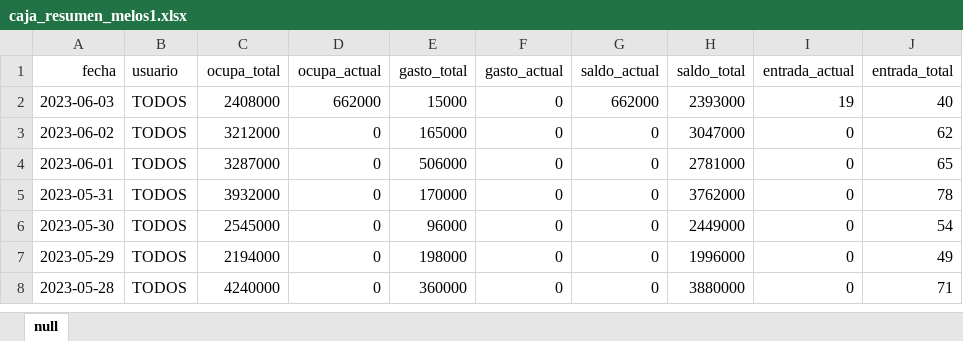
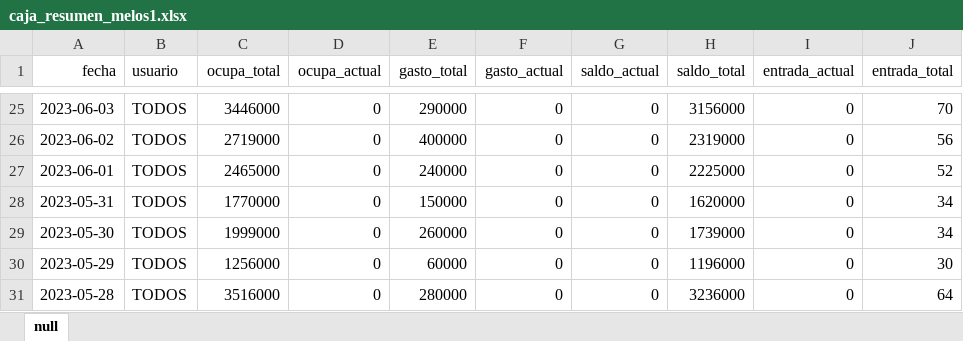
Before and after one commit to ProfDigno/SisDaoMotel, an Excel workbook: APPSHEET/EXCEL/caja_resumen_melos1.xlsx, sheet null, drawn as a sheet; only a part is shown, gaps mark what is left out; values as stored, in another font and other column widths than the file's, no borders; charts and pictures not drawn; addresses are those after the commit; the diff covers the shown part only; the diff names each change by its address in the sheet, - before the commit and + after, or states it on an @@ line.

```diff
--- a/APPSHEET/EXCEL/caja_resumen_melos1.xlsx (sheet null)
+++ b/APPSHEET/EXCEL/caja_resumen_melos1.xlsx (sheet null)
-C25 (ocupa_total): 2408000
+C25 (ocupa_total): 3446000
-D25 (ocupa_actual): 662000
+D25 (ocupa_actual): 0
-E25 (gasto_total): 15000
+E25 (gasto_total): 290000
-G25 (saldo_actual): 662000
+G25 (saldo_actual): 0
-H25 (saldo_total): 2393000
+H25 (saldo_total): 3156000
-I25 (entrada_actual): 19
+I25 (entrada_actual): 0
-J25 (entrada_total): 40
+J25 (entrada_total): 70
-C26 (ocupa_total): 3212000
+C26 (ocupa_total): 2719000
-E26 (gasto_total): 165000
+E26 (gasto_total): 400000
-H26 (saldo_total): 3047000
+H26 (saldo_total): 2319000
-J26 (entrada_total): 62
+J26 (entrada_total): 56
-C27 (ocupa_total): 3287000
+C27 (ocupa_total): 2465000
-E27 (gasto_total): 506000
+E27 (gasto_total): 240000
-H27 (saldo_total): 2781000
+H27 (saldo_total): 2225000
-J27 (entrada_total): 65
+J27 (entrada_total): 52
-C28 (ocupa_total): 3932000
+C28 (ocupa_total): 1770000
-E28 (gasto_total): 170000
+E28 (gasto_total): 150000
-H28 (saldo_total): 3762000
+H28 (saldo_total): 1620000
-J28 (entrada_total): 78
+J28 (entrada_total): 34
-C29 (ocupa_total): 2545000
+C29 (ocupa_total): 1999000
-E29 (gasto_total): 96000
+E29 (gasto_total): 260000
-H29 (saldo_total): 2449000
+H29 (saldo_total): 1739000
-J29 (entrada_total): 54
+J29 (entrada_total): 34
-C30 (ocupa_total): 2194000
+C30 (ocupa_total): 1256000
-E30 (gasto_total): 198000
+E30 (gasto_total): 60000
-H30 (saldo_total): 1996000
+H30 (saldo_total): 1196000
-J30 (entrada_total): 49
+J30 (entrada_total): 30
-C31 (ocupa_total): 4240000
+C31 (ocupa_total): 3516000
-E31 (gasto_total): 360000
+E31 (gasto_total): 280000
-H31 (saldo_total): 3880000
+H31 (saldo_total): 3236000
-J31 (entrada_total): 71
+J31 (entrada_total): 64
```
Also changed, not shown: 39 added rows and 522 edited cells elsewhere in this sheet, APPSHEET/EXCEL/caja_cierre_gral_melos1.xlsx, APPSHEET/EXCEL/caja_cierre_ingreso_lista_melos1.xlsx, 48 other files.
